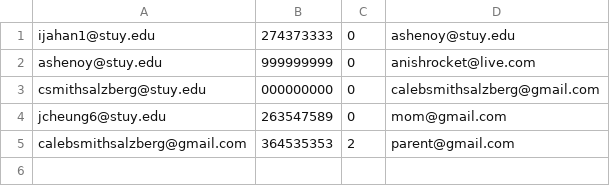
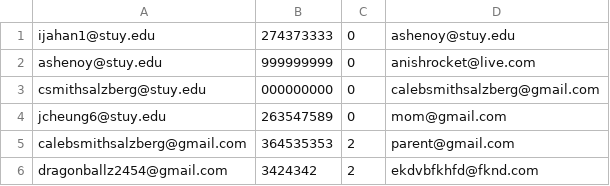
Before and after one commit to ibnullify/sourJambaJuiceCandy, a CSV file: absencio/school_data.csv, drawn as a sheet; the diff names each change by its address in the sheet, - before the commit and + after, or states it on an @@ line.

```diff
--- a/absencio/school_data.csv
+++ b/absencio/school_data.csv
+row 6: dragonballz2454@gmail.com | 3424342 | 2 | ekdvbfkhfd@fknd.com
```
Also changed, not shown: 2 other files.
